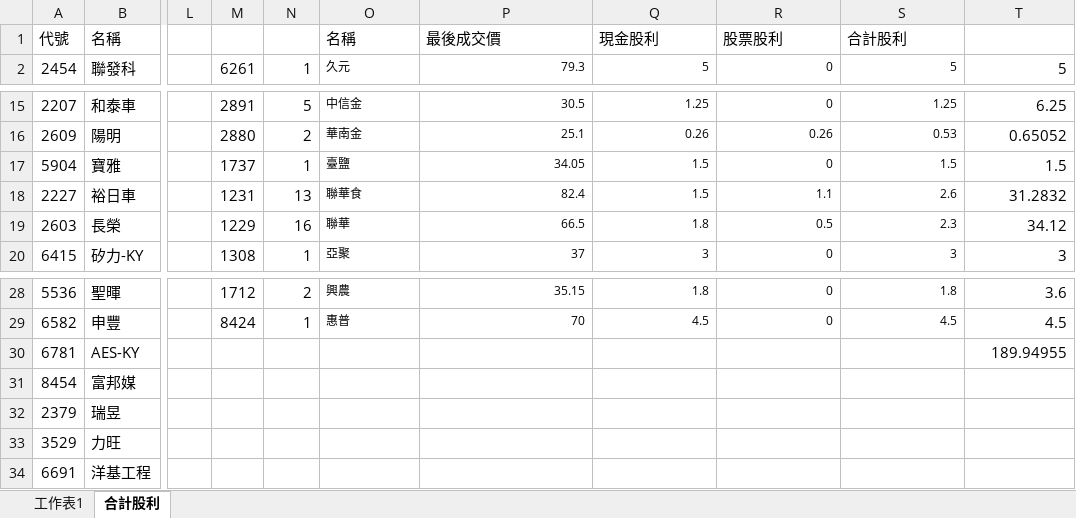
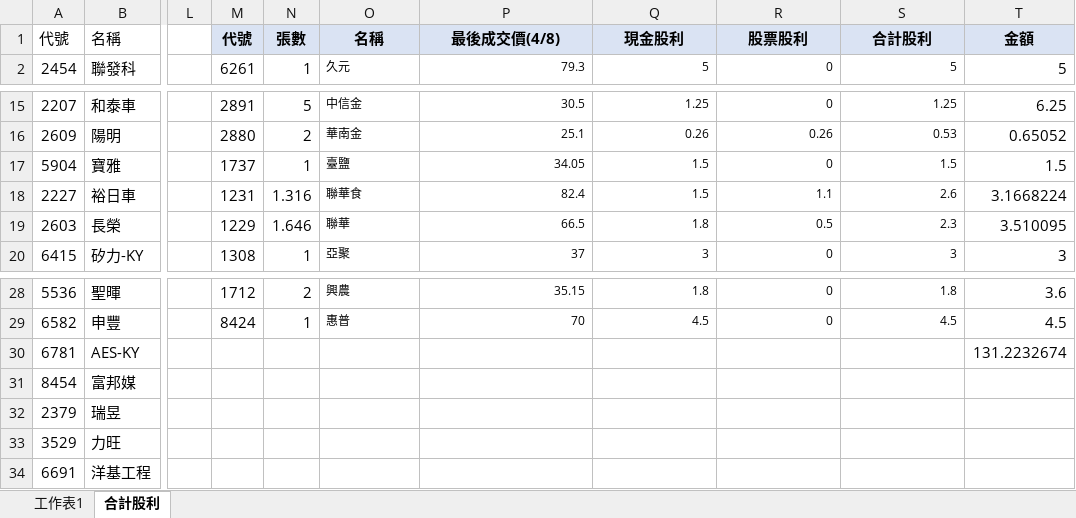
Before and after one commit to hmlu36/Python, an Excel workbook: Data/Yearly/合計股利.xlsx, sheet 合計股利, drawn as a sheet; only a part is shown, gaps mark what is left out; values as stored, in another font and other column widths than the file's, no borders; the diff names each change by its address in the sheet, - before the commit and + after, or states it on an @@ line.

```diff
--- a/Data/Yearly/合計股利.xlsx (sheet 合計股利)
+++ b/Data/Yearly/合計股利.xlsx (sheet 合計股利)
-M1: (empty)
+M1: 代號
-M1:T1 fill: none
+M1:T1 fill: #DAE3F3
-N1: (empty)
+N1: 張數
@@ O1:S1 bold: off → on, alignment: left → center @@
-P1: 最後成交價
+P1: 最後成交價(4/8)
-T1: (empty)
+T1: 金額
-N18: 13
+N18: 1.316
-T18: 31.2832
+T18: 3.1668224
-N19: 16
+N19: 1.646
-T19: 34.12
+T19: 3.510095
-T30: 189.94955
+T30: 131.2232674
```
Also changed, not shown: 1 other file.
